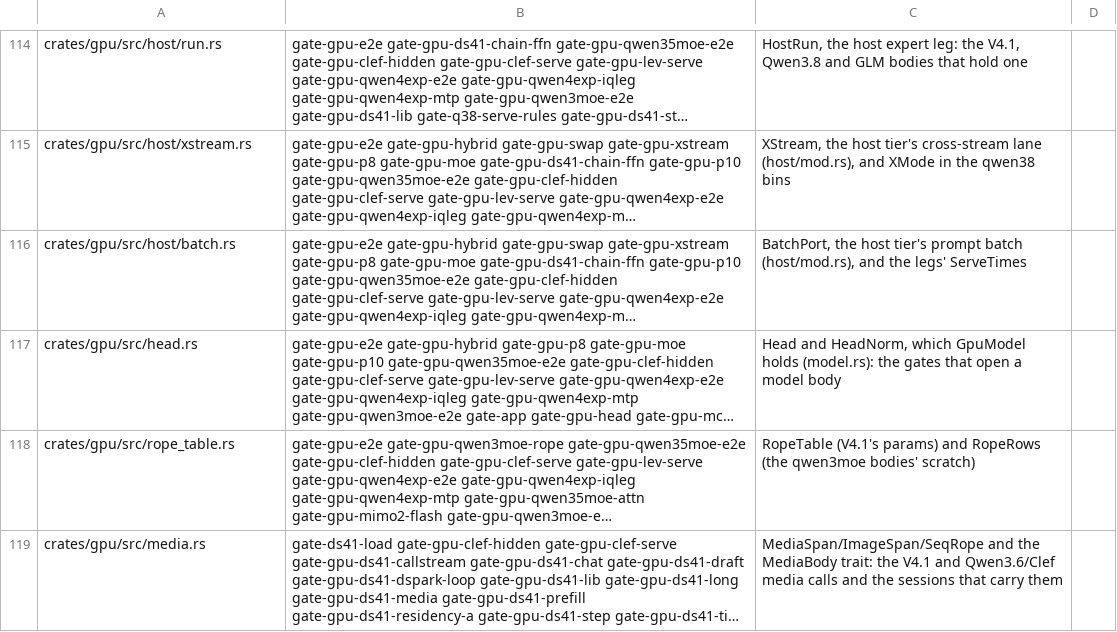
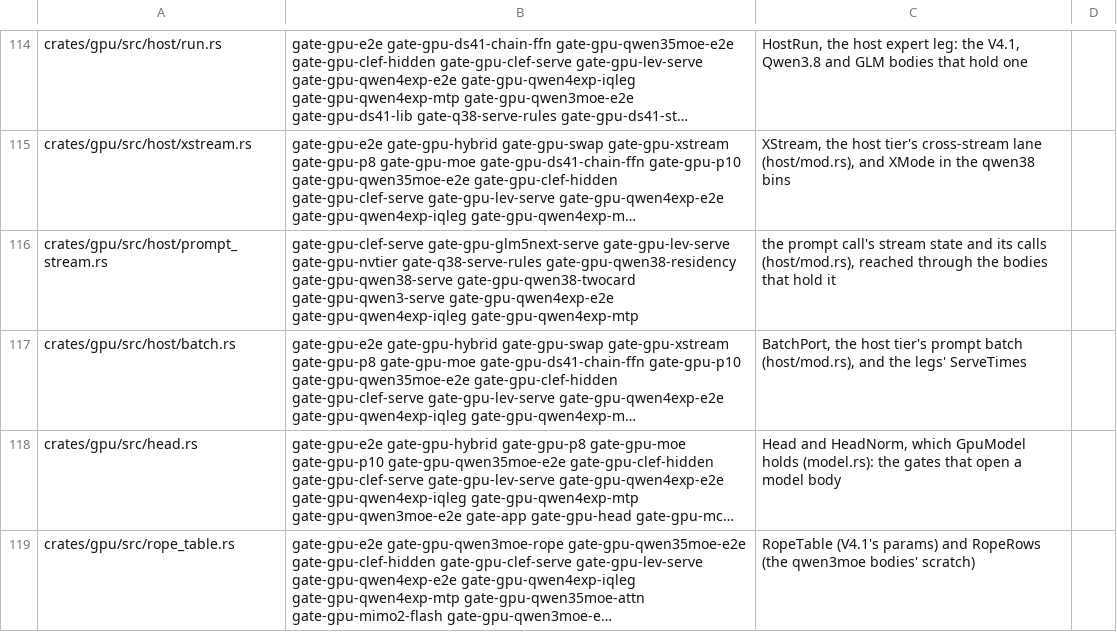
Before and after one commit to Burntgogi/bloomery, a TSV file: tools/gate-paths.tsv, drawn as a sheet; only a part is shown, gaps mark what is left out; the shorter side is filled out with more unchanged rows; long unchanged cells end in …; the diff names each change by its address in the sheet, - before the commit and + after, or states it on an @@ line.

```diff
--- a/tools/gate-paths.tsv
+++ b/tools/gate-paths.tsv
+row 116: crates/gpu/src/host/prompt_stream.rs | gate-gpu-clef-serve gate-gpu-glm5next-serve gate-gpu-lev-serve gate-gpu-nvtier gate-q38-serve-rules gate-gpu-qwen38-residency gate-gpu-qwen38-serve gate-gpu-qwen38-twocard gate-gpu-qwen3-serve gate-gpu-qwen4exp-e2e gate-gpu-qwen4exp-iqleg gate-gpu-qwen4exp-mtp | the prompt call's stream state and its calls (host/mod.rs), reached through the bodies that hold it
```
Also changed, not shown: 9 other files.
